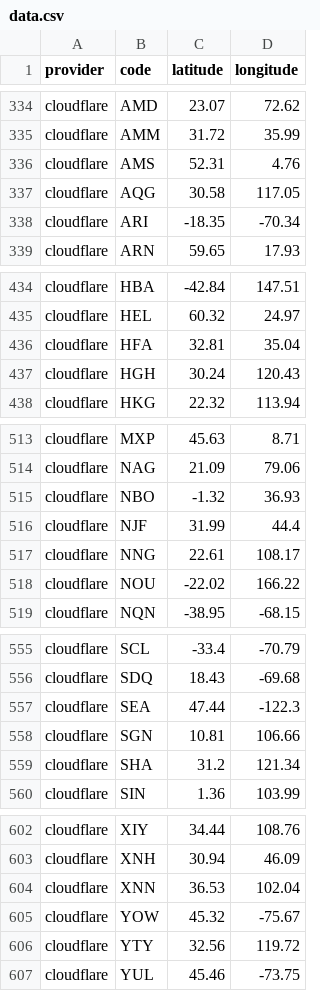
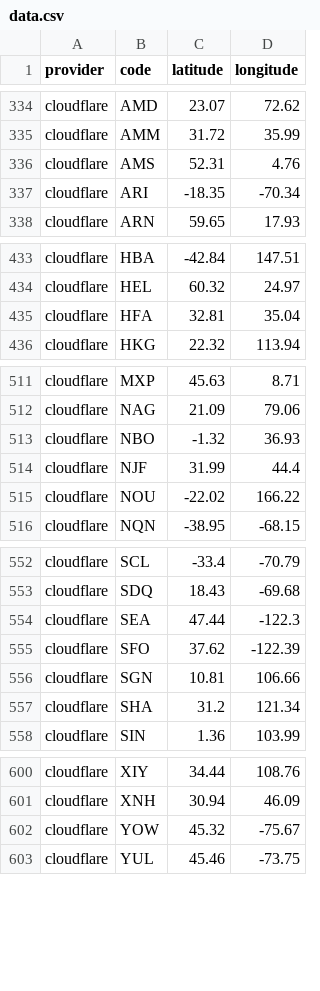
Before and after one commit to adaptive/pops, a CSV file: notebooks/data.csv, drawn as a sheet; only a part is shown, gaps mark what is left out; the diff covers the shown part only.

Commit message:
updates cloudflare ec2 vultr

```diff
--- a/notebooks/data.csv
+++ b/notebooks/data.csv
@@ -336,3 +336,2 @@ cloudflare,AMM,31.72,35.99
 cloudflare,AMS,52.31,4.76
-cloudflare,AQG,30.58,117.05
 cloudflare,ARI,-18.35,-70.34
@@ -436,3 +435,2 @@ cloudflare,HEL,60.32,24.97
 cloudflare,HFA,32.81,35.04
-cloudflare,HGH,30.24,120.43
 cloudflare,HKG,22.32,113.94
@@ -516,3 +514,2 @@ cloudflare,NBO,-1.32,36.93
 cloudflare,NJF,31.99,44.4
-cloudflare,NNG,22.61,108.17
 cloudflare,NOU,-22.02,166.22
@@ -557,2 +554,3 @@ cloudflare,SDQ,18.43,-69.68
 cloudflare,SEA,47.44,-122.3
+cloudflare,SFO,37.62,-122.39
 cloudflare,SGN,10.81,106.66
@@ -603,5 +601,3 @@ cloudflare,XIY,34.44,108.76
 cloudflare,XNH,30.94,46.09
-cloudflare,XNN,36.53,102.04
 cloudflare,YOW,45.32,-75.67
-cloudflare,YTY,32.56,119.72
 cloudflare,YUL,45.46,-73.75
```
Also changed, not shown: 2 added rows elsewhere in this file, 7 other files.
